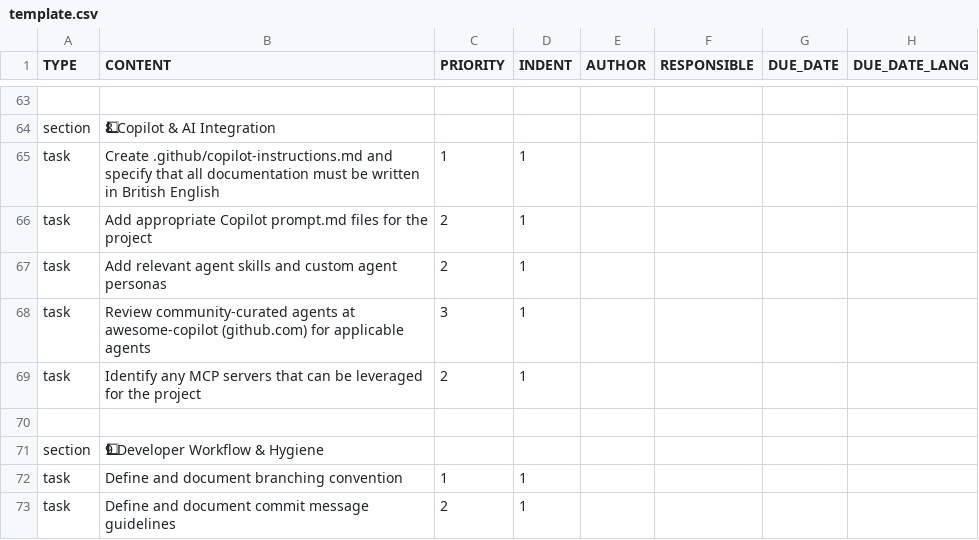
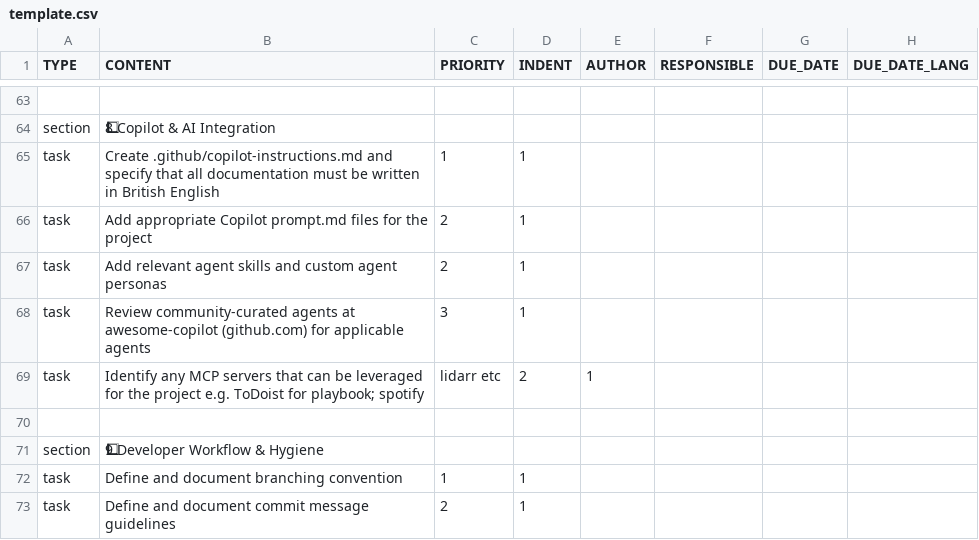
Before and after one commit to colin-gourlay/todoist-playbook, a CSV file: csv-templates/github-repo-spin-up/template.csv, drawn as a sheet; only a part is shown, gaps mark what is left out.

Commit message:
fix: add MCP server examples to github-repo-spin-up template

```diff
--- a/csv-templates/github-repo-spin-up/template.csv
+++ b/csv-templates/github-repo-spin-up/template.csv
@@ -68,3 +68,3 @@ task,Add relevant agent skills and custom agent personas,2,1,,,,,
 task,Review community-curated agents at awesome-copilot (github.com) for applicable agents,3,1,,,,,
-task,Identify any MCP servers that can be leveraged for the project,2,1,,,,,
+task,Identify any MCP servers that can be leveraged for the project e.g. ToDoist for playbook; spotify, lidarr etc,2,1,,,,,
 
```
